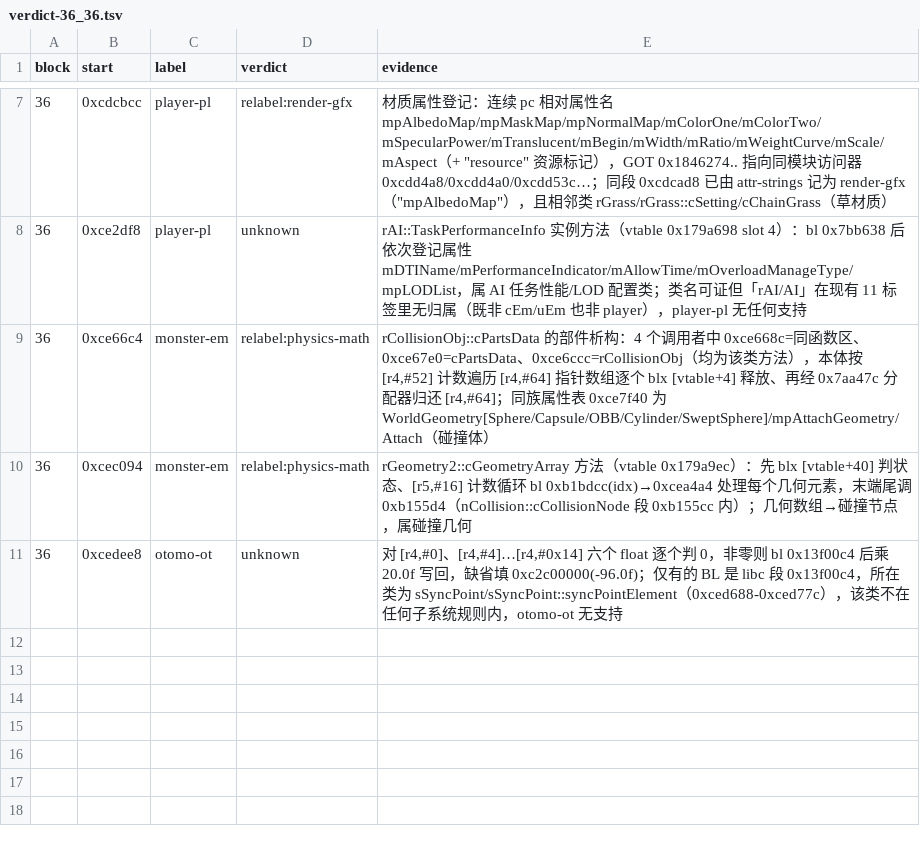
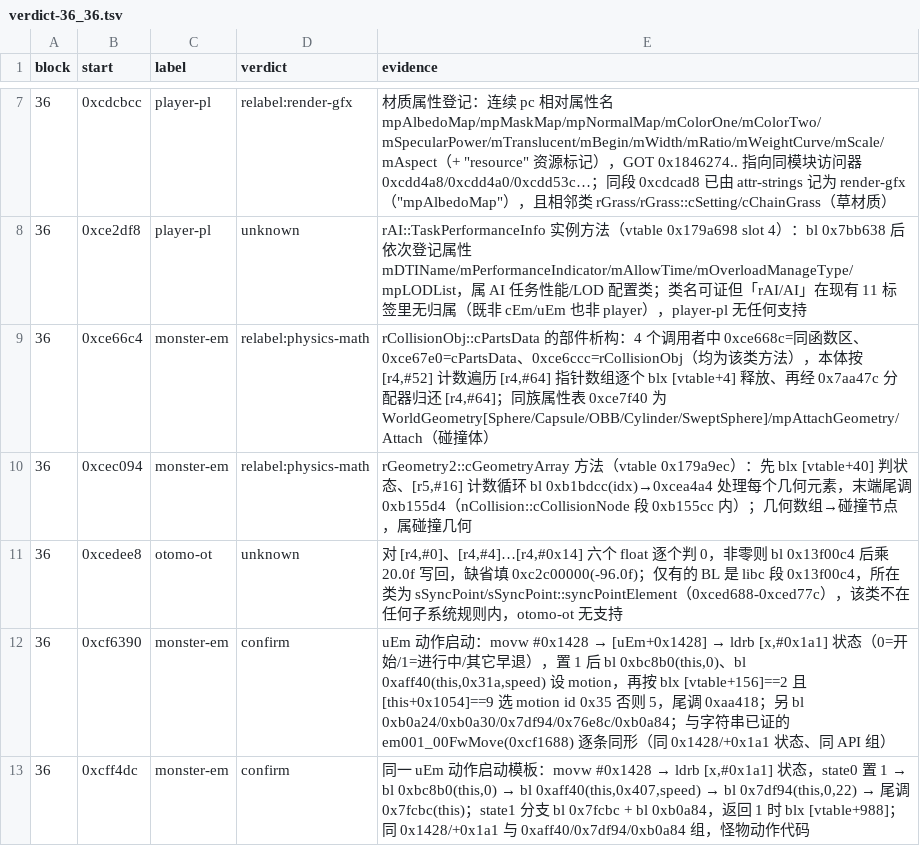
Before and after one commit to Twelve-eight/MHGU, a TSV file: docs/analysis/code/inventory/bsamples/verdict-36_36.tsv, drawn as a sheet; only a part is shown, gaps mark what is left out; the diff names each change by its address in the sheet, - before the commit and + after, or states it on an @@ line.

Commit message:
Class identity becomes the main evidence channel: class-from-code resolves a class for 16,579 functions (ctor idiom 5,560, recorded vtable slot 7,636, name 1,443, slot-run 1,940; ctor-vs-slot agreement 88.9%), class-seeds maps 5,198 of them to a subsystem through the taxonomy and the 224-prefix map, and the UI-family file adds 1,772 rows inside 0x5733a4-0x667e7c. Direct evidence 9.9% -> 12.0% of instructions, tier A 60.6%; 1,384 classes still match no rule, which is the next taxonomy edit rather than new RE

```diff
--- a/docs/analysis/code/inventory/bsamples/verdict-36_36.tsv
+++ b/docs/analysis/code/inventory/bsamples/verdict-36_36.tsv
+row 12: 36 | 0xcf6390 | monster-em | confirm | uEm 动作启动：movw #0x1428 → [uEm+0x1428] → ldrb [x,#0x1a1] 状态（0=开始/1=进行中/其它早退），置 1 后 bl 0xbc8b0(this,0)、bl 0xaff40(this,0x31a,speed) 设 motion，再按 blx [vtable+156]==2 且 [this+0x1054]==9 选 motion id 0x35 否则 5，尾调 0xaa418；另 bl 0xb0a24/0xb0a30/0x7df94/0x76e8c/0xb0a84；与字符串已证的 em001_00FwMove(0xcf1688) 逐条同形（同 0x1428/+0x1a1 状态、同 API 组）
+row 13: 36 | 0xcff4dc | monster-em | confirm | 同一 uEm 动作启动模板：movw #0x1428 → ldrb [x,#0x1a1] 状态，state0 置 1 → bl 0xbc8b0(this,0) → bl 0xaff40(this,0x407,speed) → bl 0x7df94(this,0,22) → 尾调 0x7fcbc(this)；state1 分支 bl 0x7fcbc + bl 0xb0a84，返回 1 时 blx [vtable+988]；同 0x1428/+0x1a1 与 0xaff40/0x7df94/0xb0a84 组，怪物动作代码
```
Also changed, not shown: docs/analysis/code/inventory/bsamples/verdict-21_27.tsv, docs/analysis/code/inventory/bsamples/verdict-28_34.tsv, 13 other files.
